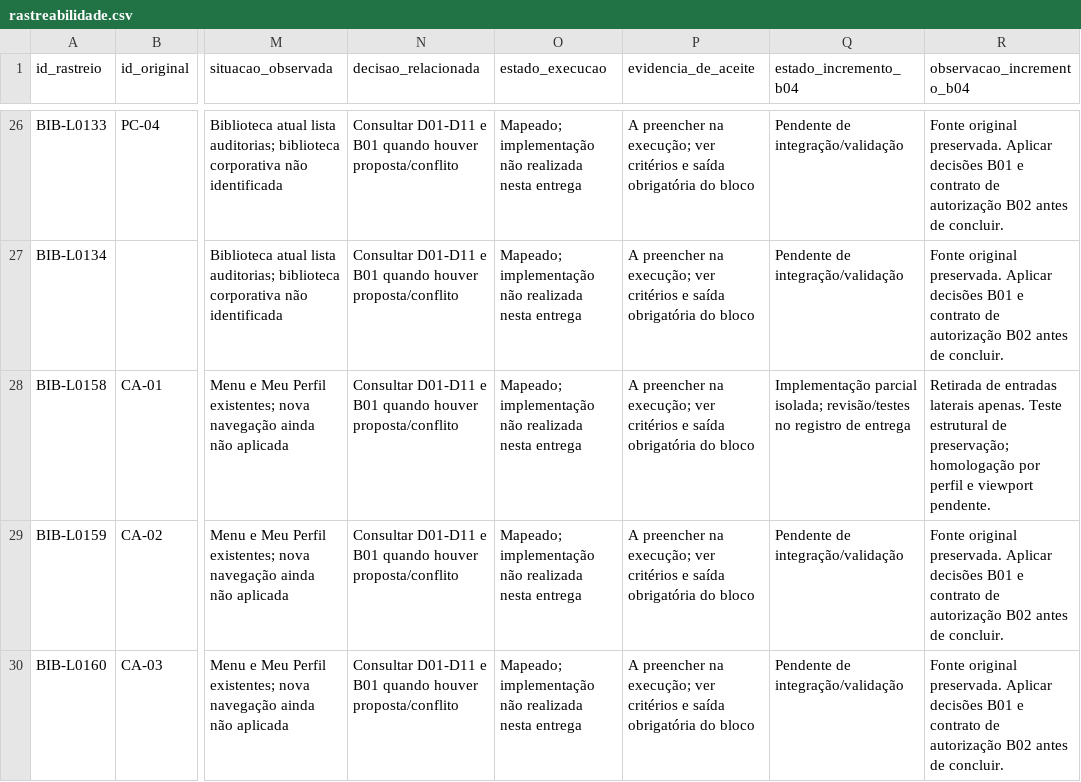
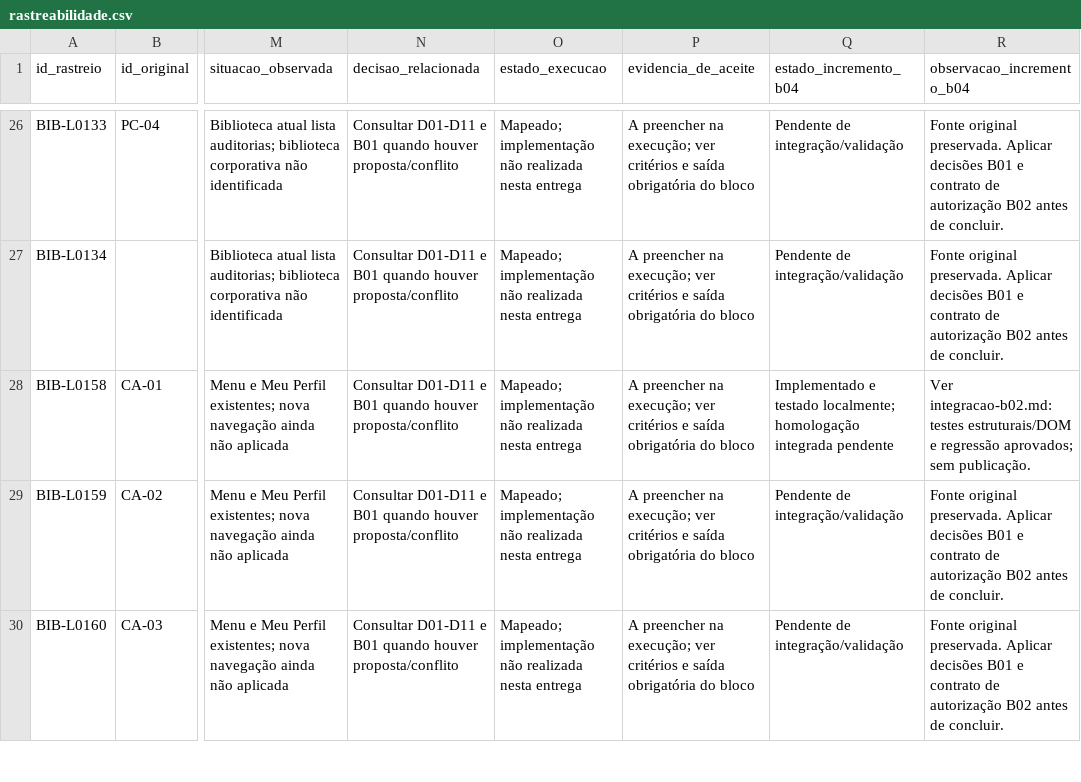
Before and after one commit to viniciusrp158-glitch/AuditaPRO, a CSV file: docs/b04/rastreabilidade.csv, drawn as a sheet; only a part is shown, gaps mark what is left out; the diff covers the shown part only; the diff names each change by its address in the sheet, - before the commit and + after, or states it on an @@ line.

Commit message:
feat(b04): integra perfil B02 e navegacao recolhivel

```diff
--- a/docs/b04/rastreabilidade.csv
+++ b/docs/b04/rastreabilidade.csv
-Q28 (estado_incremento_b04): Implementação parcial isolada; revisão/testes no registro de entrega
+Q28 (estado_incremento_b04): Implementado e testado localmente; homologação integrada pendente
-R28 (observacao_incremento_b04): Retirada de entradas laterais apenas. Teste estrutural de preservação; homologação por perfil e viewport pendente.
+R28 (observacao_incremento_b04): Ver integracao-b02.md: testes estruturais/DOM e regressão aprovados; sem publicação.
```
Also changed, not shown: 10 edited cells elsewhere in this file, 17 other files.
